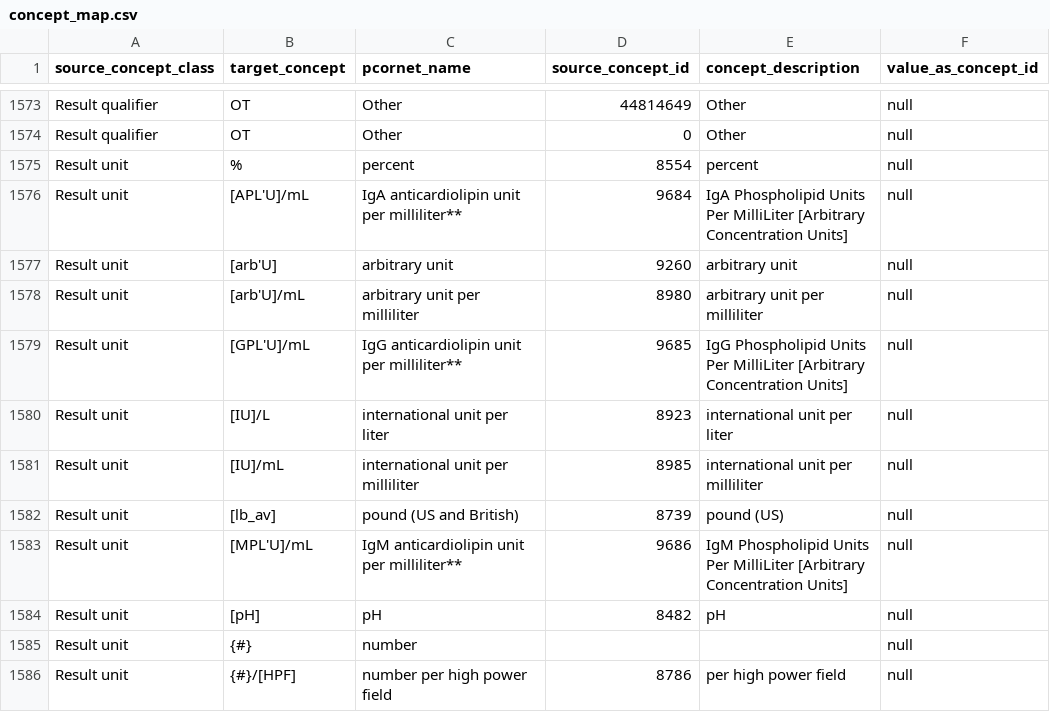
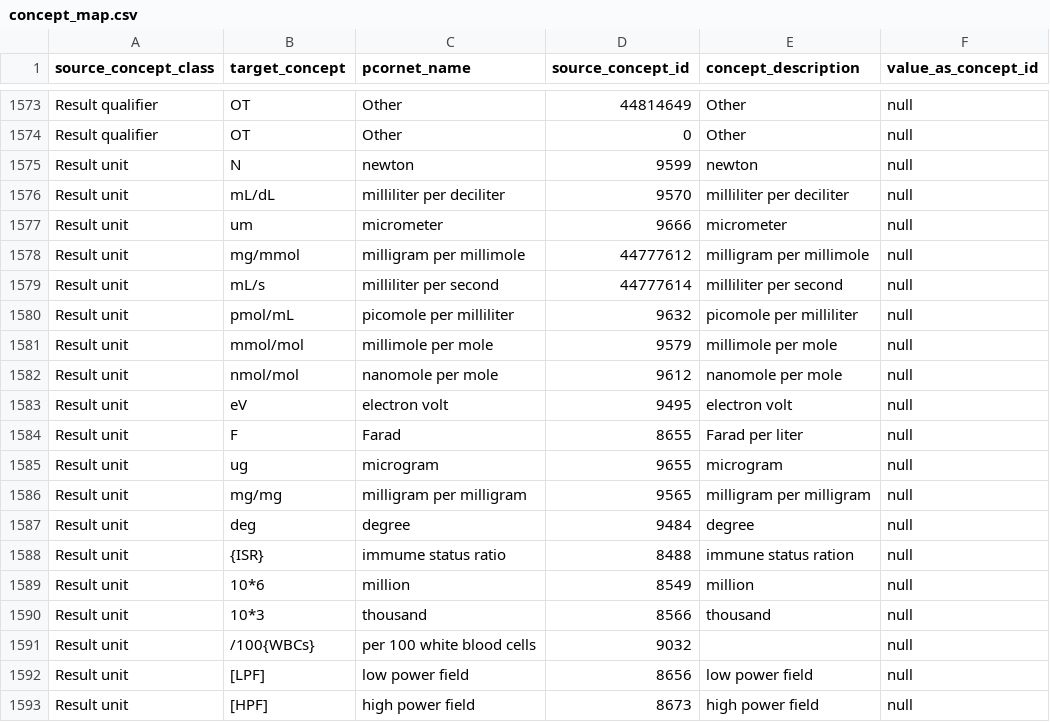
Before and after one commit to PEDSnet/pedsnetcdm_to_pcornetcdm, a CSV file: v3.3_to_v4.1/sql_etl/data/concept_map.csv, drawn as a sheet; only a part is shown, gaps mark what is left out; the shorter side is filled out with more unchanged rows; the diff covers the shown part only; the diff names each change by its address in the sheet, - before the commit and + after, or states it on an @@ line.

Commit message:
updating the map
OP-370
fixes #464
updating map for following
 update route:
- [x] Medadmin source has value out of CDM update the concept map to
correct this value which is causing the Red issue.
OP-380

 - [x] update the result unit:
some of the result unit are getting mapped to null even if they have
valid mapping in the PCORnet values maps.
OP-372

```diff
--- a/v3.3_to_v4.1/sql_etl/data/concept_map.csv
+++ b/v3.3_to_v4.1/sql_etl/data/concept_map.csv
+row 1575: Result unit | N | newton | 9599 | newton | null
+row 1576: Result unit | mL/dL | milliliter per deciliter | 9570 | milliliter per deciliter | null
+row 1577: Result unit | um | micrometer | 9666 | micrometer | null
+row 1578: Result unit | mg/mmol | milligram per millimole | 44777612 | milligram per millimole | null
+row 1579: Result unit | mL/s | milliliter per second | 44777614 | milliliter per second | null
+row 1580: Result unit | pmol/mL | picomole per milliliter | 9632 | picomole per milliliter | null
+row 1581: Result unit | mmol/mol | millimole per mole | 9579 | millimole per mole | null
+row 1582: Result unit | nmol/mol | nanomole per mole | 9612 | nanomole per mole | null
+row 1583: Result unit | eV | electron volt | 9495 | electron volt | null
+row 1584: Result unit | F | Farad | 8655 | Farad per liter | null
+row 1585: Result unit | ug | microgram | 9655 | microgram | null
+row 1586: Result unit | mg/mg | milligram per milligram | 9565 | milligram per milligram | null
+row 1587: Result unit | deg | degree | 9484 | degree | null
+row 1588: Result unit | {ISR} | immume status ratio | 8488 | immune status ration | null
+row 1589: Result unit | 10*6 | million | 8549 | million | null
+row 1590: Result unit | 10*3 | thousand | 8566 | thousand | null
+row 1591: Result unit | /100{WBCs} | per 100 white blood cells | 9032 |  | null
+row 1592: Result unit | [LPF] | low power field | 8656 | low power field | null
+row 1593: Result unit | [HPF] | high power field | 8673 | high power field | null
```
Also changed, not shown: 12 added rows and 1 edited cell elsewhere in this file.
